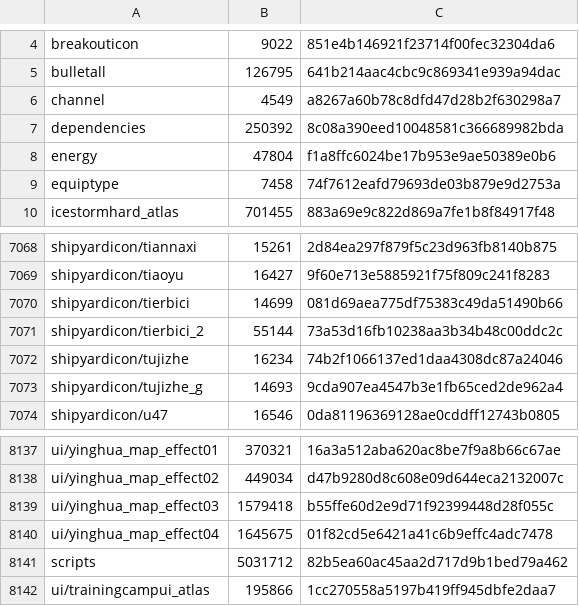
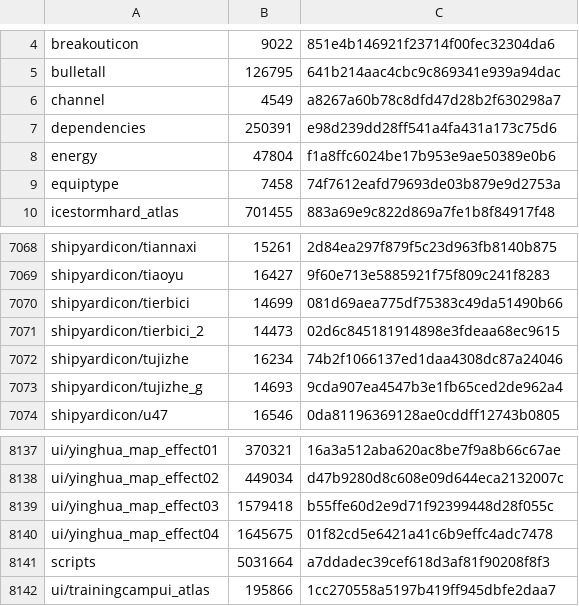
Before and after one commit to mixa3607/AzurLaneDump_EN, a CSV file: files/hashes.csv, drawn as a sheet; only a part is shown, gaps mark what is left out.

```diff
--- a/files/hashes.csv
+++ b/files/hashes.csv
@@ -6,3 +6,3 @@ bulletall,126795,641b214aac4cbc9c869341e939a94dac
 channel,4549,a8267a60b78c8dfd47d28b2f630298a7
-dependencies,250392,8c08a390eed10048581c366689982bda
+dependencies,250391,e98d239dd28ff541a4fa431a173c75d6
 energy,47804,f1a8ffc6024be17b953e9ae50389e0b6
@@ -7070,3 +7070,3 @@ shipyardicon/tiaoyu,16427,9f60e713e5885921f75f809c241f8283
 shipyardicon/tierbici,14699,081d69aea775df75383c49da51490b66
-shipyardicon/tierbici_2,55144,73a53d16fb10238aa3b34b48c00ddc2c
+shipyardicon/tierbici_2,14473,02d6c845181914898e3fdeaa68ec9615
 shipyardicon/tujizhe,16234,74b2f1066137ed1daa4308dc87a24046
@@ -8140,3 +8140,3 @@ ui/yinghua_map_effect03,1579418,b55ffe60d2e9d71f92399448d28f055c
 ui/yinghua_map_effect04,1645675,01f82cd5e6421a41c6b9effc4adc7478
-scripts,5031712,82b5ea60ac45aa2d717d9b1bed79a462
+scripts,5031664,a7ddadec39cef618d3af81f90208f8f3
 ui/trainingcampui_atlas,195866,1cc270558a5197b419ff945dbfe2daa7
```
Also changed, not shown: 8 other files.
